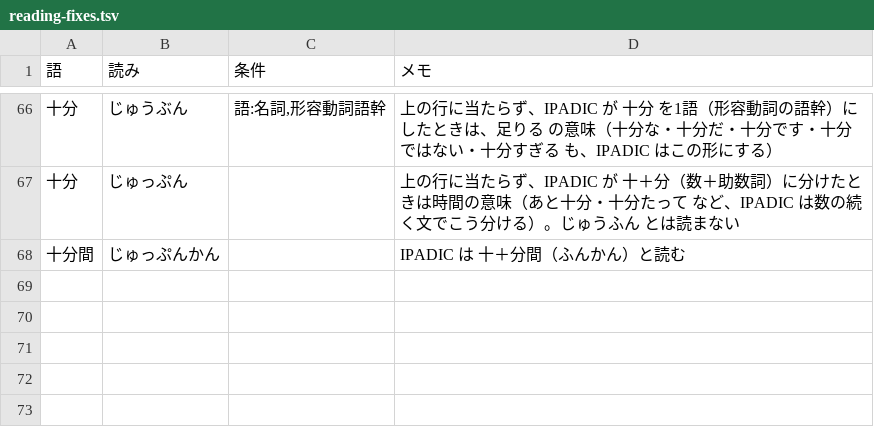
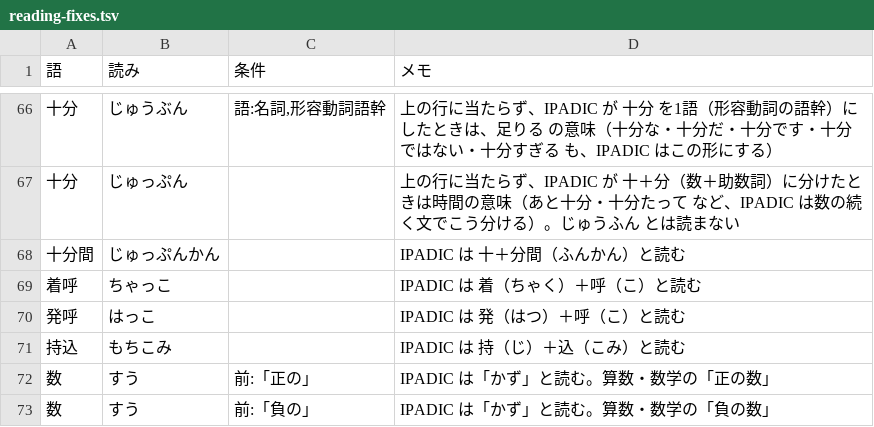
Before and after one commit to masafumi0612/yomigana-pdf, a TSV file: src/text/data/reading-fixes.tsv, drawn as a sheet; only a part is shown, gaps mark what is left out.

```diff
--- a/src/text/data/reading-fixes.tsv
+++ b/src/text/data/reading-fixes.tsv
@@ -68 +68,6 @@
 十分間	じゅっぷんかん		IPADIC は 十＋分間（ふんかん）と読む
+着呼	ちゃっこ		IPADIC は 着（ちゃく）＋呼（こ）と読む
+発呼	はっこ		IPADIC は 発（はつ）＋呼（こ）と読む
+持込	もちこみ		IPADIC は 持（じ）＋込（こみ）と読む
+数	すう	前:「正の」	IPADIC は「かず」と読む。算数・数学の「正の数」
+数	すう	前:「負の」	IPADIC は「かず」と読む。算数・数学の「負の数」
```
Also changed, not shown: 3 other files.
